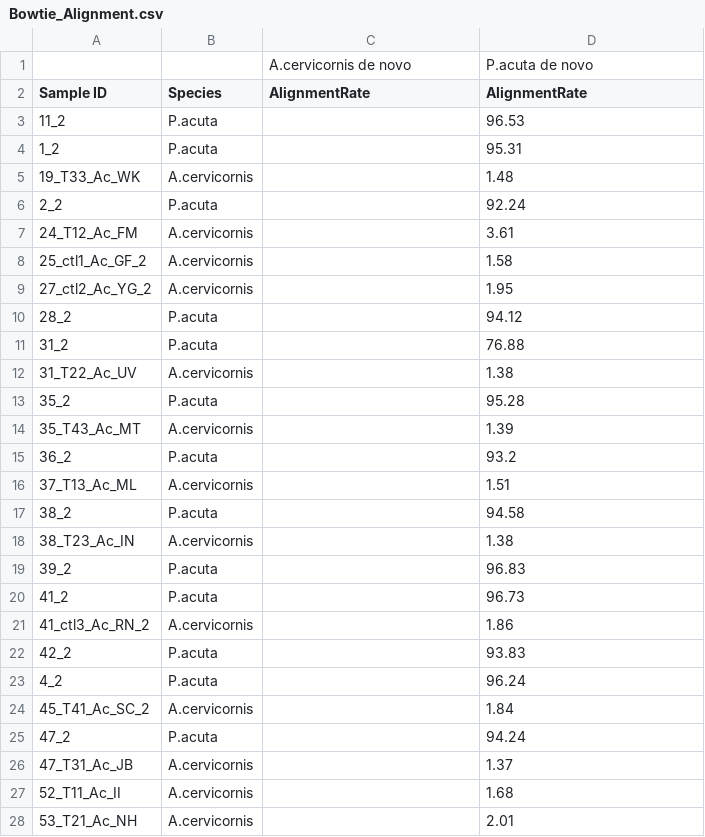
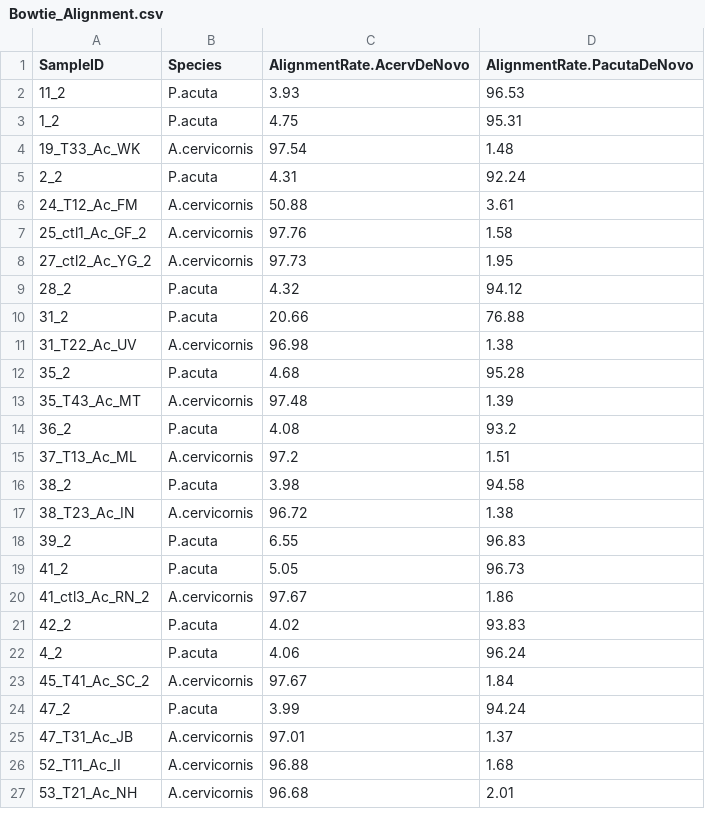
Before and after one commit to jpuritz/BIO_594_2022, a CSV file: Exercises/course_project/JAshey/output/Bowtie_Alignment.csv, drawn as a sheet; only a part is shown; the diff covers the shown part only.

```diff
--- a/Exercises/course_project/JAshey/output/Bowtie_Alignment.csv
+++ b/Exercises/course_project/JAshey/output/Bowtie_Alignment.csv
@@ -1,28 +1,27 @@
-,,A.cervicornis de novo,P.acuta de novo
-Sample ID,Species ,AlignmentRate,AlignmentRate
-11_2,P.acuta,,96.53
-1_2,P.acuta,,95.31
-19_T33_Ac_WK,A.cervicornis,,1.48
-2_2,P.acuta,,92.24
-24_T12_Ac_FM,A.cervicornis,,3.61
-25_ctl1_Ac_GF_2,A.cervicornis,,1.58
-27_ctl2_Ac_YG_2,A.cervicornis,,1.95
-28_2,P.acuta,,94.12
-31_2,P.acuta,,76.88
-31_T22_Ac_UV,A.cervicornis,,1.38
-35_2,P.acuta,,95.28
-35_T43_Ac_MT,A.cervicornis,,1.39
-36_2,P.acuta,,93.2
-37_T13_Ac_ML,A.cervicornis,,1.51
-38_2,P.acuta,,94.58
-38_T23_Ac_IN,A.cervicornis,,1.38
-39_2,P.acuta,,96.83
-41_2,P.acuta,,96.73
-41_ctl3_Ac_RN_2,A.cervicornis,,1.86
-42_2,P.acuta,,93.83
-4_2,P.acuta,,96.24
-45_T41_Ac_SC_2,A.cervicornis,,1.84
-47_2,P.acuta,,94.24
-47_T31_Ac_JB,A.cervicornis,,1.37
-52_T11_Ac_II,A.cervicornis,,1.68
-53_T21_Ac_NH,A.cervicornis,,2.01
+SampleID,Species ,AlignmentRate.AcervDeNovo,AlignmentRate.PacutaDeNovo
+11_2,P.acuta,3.93,96.53
+1_2,P.acuta,4.75,95.31
+19_T33_Ac_WK,A.cervicornis,97.54,1.48
+2_2,P.acuta,4.31,92.24
+24_T12_Ac_FM,A.cervicornis,50.88,3.61
+25_ctl1_Ac_GF_2,A.cervicornis,97.76,1.58
+27_ctl2_Ac_YG_2,A.cervicornis,97.73,1.95
+28_2,P.acuta,4.32,94.12
+31_2,P.acuta,20.66,76.88
+31_T22_Ac_UV,A.cervicornis,96.98,1.38
+35_2,P.acuta,4.68,95.28
+35_T43_Ac_MT,A.cervicornis,97.48,1.39
+36_2,P.acuta,4.08,93.2
+37_T13_Ac_ML,A.cervicornis,97.2,1.51
+38_2,P.acuta,3.98,94.58
+38_T23_Ac_IN,A.cervicornis,96.72,1.38
+39_2,P.acuta,6.55,96.83
+41_2,P.acuta,5.05,96.73
+41_ctl3_Ac_RN_2,A.cervicornis,97.67,1.86
+42_2,P.acuta,4.02,93.83
+4_2,P.acuta,4.06,96.24
+45_T41_Ac_SC_2,A.cervicornis,97.67,1.84
+47_2,P.acuta,3.99,94.24
+47_T31_Ac_JB,A.cervicornis,97.01,1.37
+52_T11_Ac_II,A.cervicornis,96.88,1.68
+53_T21_Ac_NH,A.cervicornis,96.68,2.01
```
Also changed, not shown: 2 edited cells elsewhere in this file, Exercises/course_project/JAshey/output/Read-Counts.csv, Exercises/course_project/JAshey/output/Run-Info.csv, 7 other files.
